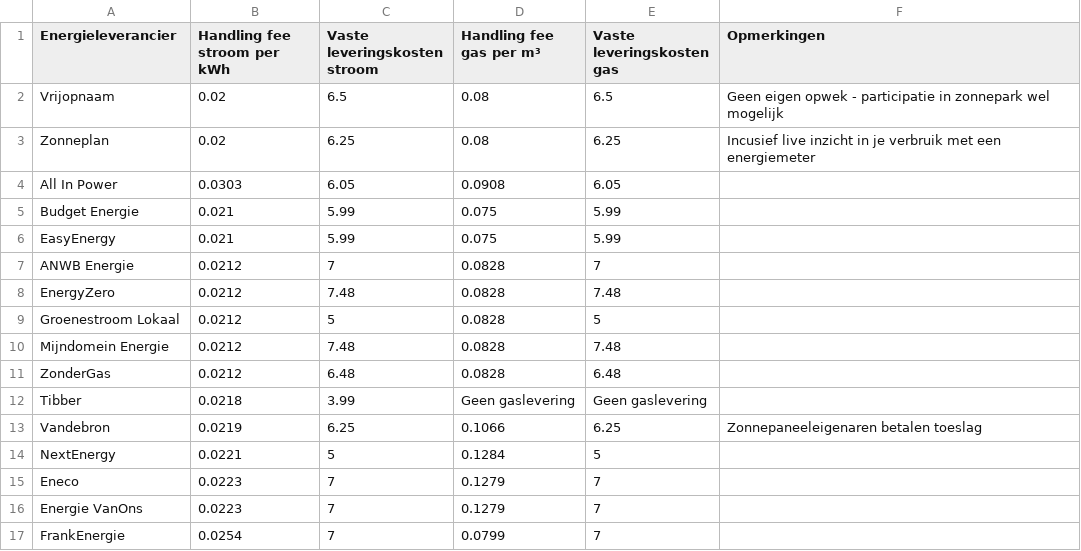
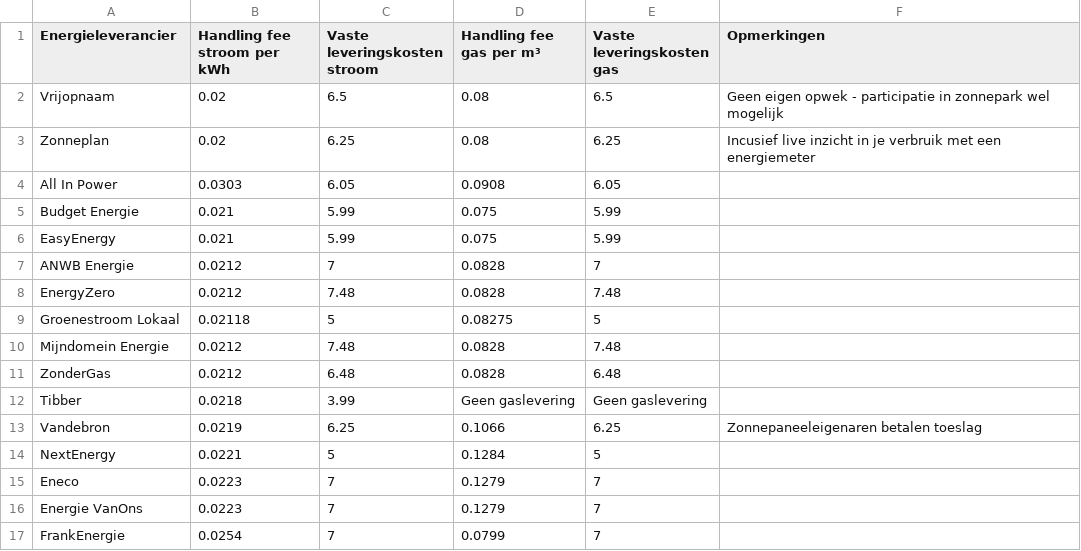
Before and after one commit to renevandenberg/dynamische-tarieven, a CSV file: actuele_tarieven.csv, drawn as a sheet.

Commit message:
Update actuele_tarieven.csv

```diff
--- a/actuele_tarieven.csv
+++ b/actuele_tarieven.csv
@@ -8,3 +8,3 @@ ANWB Energie,0.0212,7,0.0828,7,
 EnergyZero,0.0212,7.48,0.0828,7.48,
-Groenestroom Lokaal,0.0212,5,0.0828,5,
+Groenestroom Lokaal,0.02118,5,0.08275,5,
 Mijndomein Energie,0.0212,7.48,0.0828,7.48,
```
